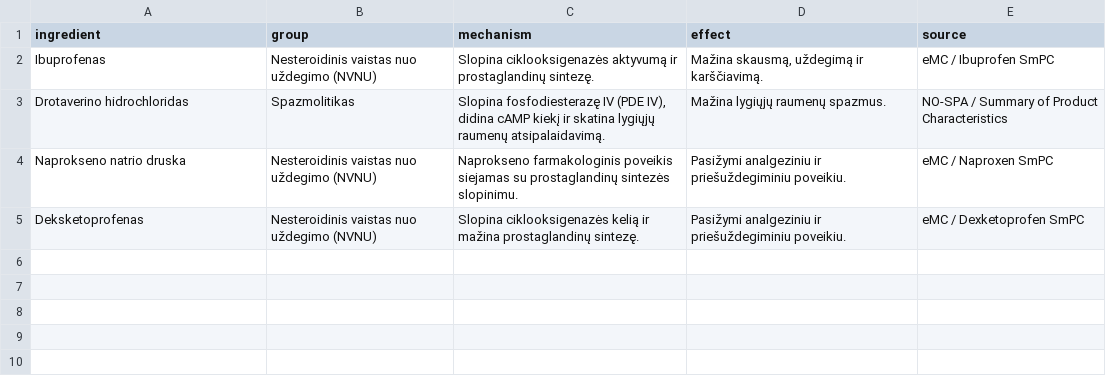
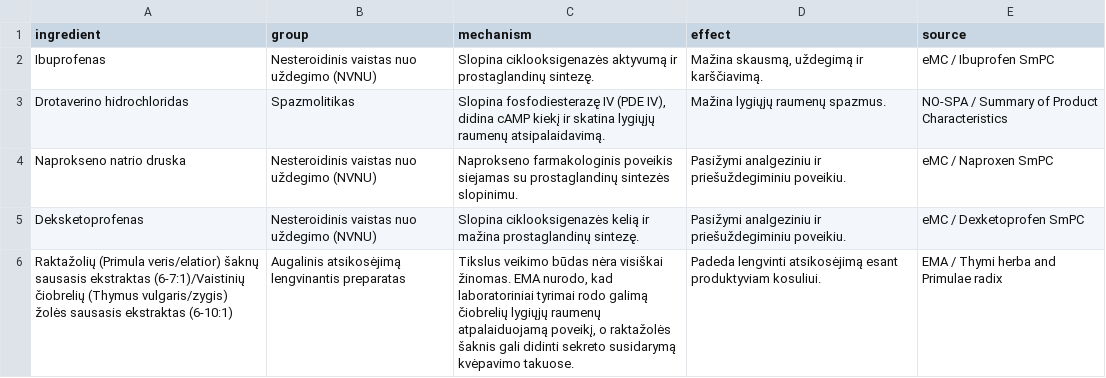
Before and after one commit to AME123AI/ai-vaistu-atpazinimas, a CSV file: ingredient_knowledge.csv, drawn as a sheet.

Commit message:
Update ingredient_knowledge.csv

```diff
--- a/ingredient_knowledge.csv
+++ b/ingredient_knowledge.csv
@@ -5 +5,2 @@ Naprokseno natrio druska,Nesteroidinis vaistas nuo uždegimo (NVNU),"Naprokseno
 Deksketoprofenas,Nesteroidinis vaistas nuo uždegimo (NVNU),"Slopina ciklooksigenazės kelią ir mažina prostaglandinų sintezę.","Pasižymi analgeziniu ir priešuždegiminiu poveikiu.","eMC / Dexketoprofen SmPC"
+Raktažolių (Primula veris/elatior) šaknų sausasis ekstraktas (6-7:1)/Vaistinių čiobrelių (Thymus vulgaris/zygis) žolės sausasis ekstraktas (6-10:1),Augalinis atsikosėjimą lengvinantis preparatas,"Tikslus veikimo būdas nėra visiškai žinomas. EMA nurodo, kad laboratoriniai tyrimai rodo galimą čiobrelių lygiųjų raumenų atpalaiduojamą poveikį, o raktažolės šaknis gali didinti sekreto susidarymą kvėpavimo takuose.","Padeda lengvinti atsikosėjimą esant produktyviam kosuliui.","EMA / Thymi herba and Primulae radix"
```
